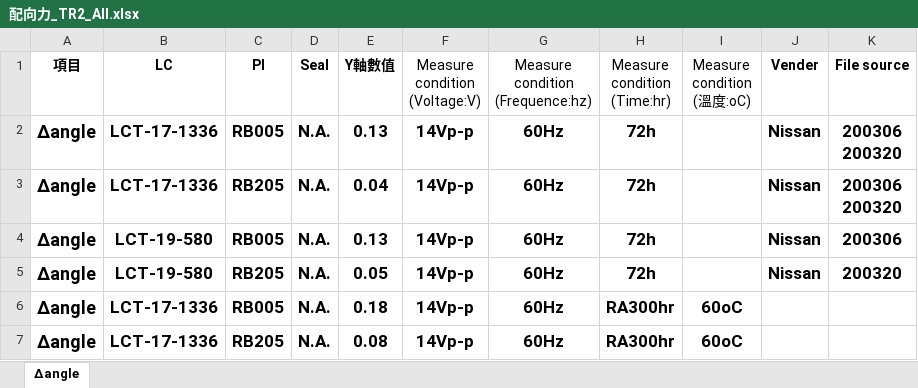
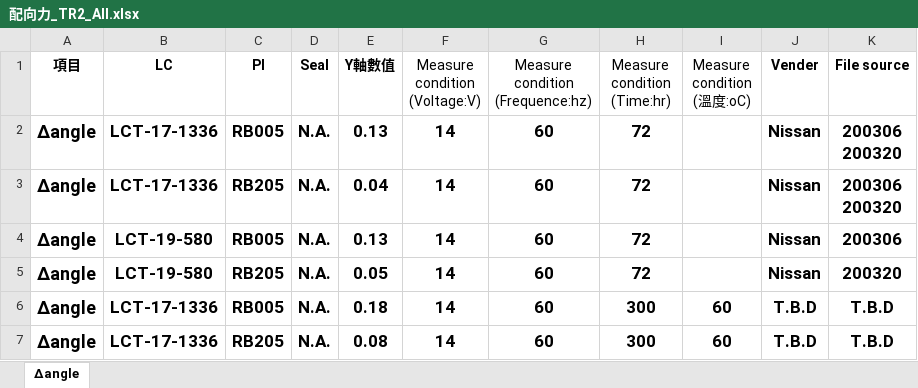
Before and after one commit to dimsplendid/td_toolkits_reconstruc, an Excel workbook: ra_exploer/examples/配向力_TR2_All.xlsx, sheet Δangle, drawn as a sheet; values as stored, in another font and other column widths than the file's, no borders; the diff names each change by its address in the sheet, - before the commit and + after, or states it on an @@ line.

```diff
--- a/ra_exploer/examples/配向力_TR2_All.xlsx (sheet Δangle)
+++ b/ra_exploer/examples/配向力_TR2_All.xlsx (sheet Δangle)
-F2:F7 (Measure condition (Voltage:V)): 14Vp-p
+F2:F7 (Measure condition (Voltage:V)): 14
-G2:G7 (Measure condition (Frequence:hz)): 60Hz
+G2:G7 (Measure condition (Frequence:hz)): 60
-H2:H5 (Measure condition (Time:hr)): 72h
+H2:H5 (Measure condition (Time:hr)): 72
-H6:H7 (Measure condition (Time:hr)): RA300hr
+H6:H7 (Measure condition (Time:hr)): 300
-I6:I7 (Measure condition (溫度:oC)): 60oC
+I6:I7 (Measure condition (溫度:oC)): 60
-J6:J7 (Vender): (empty)
+J6:J7 (Vender): T.B.D
-K6:K7 (File source): (empty)
+K6:K7 (File source): T.B.D
```
Also changed, not shown: ra_exploer/examples/LTS_TR2_All.xlsx, ra_exploer/examples/VHR_TR2_All.xlsx, 14 other files.
